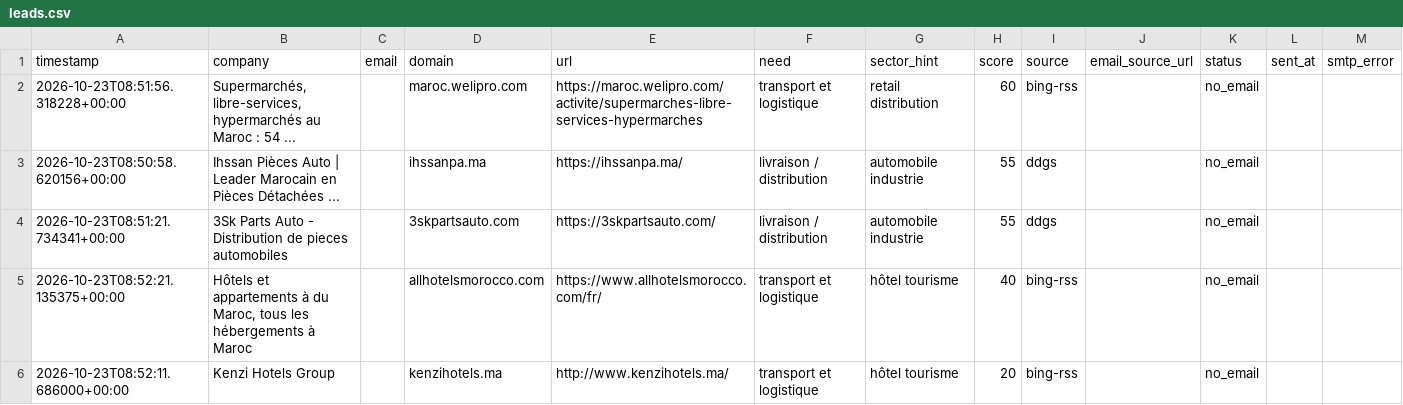
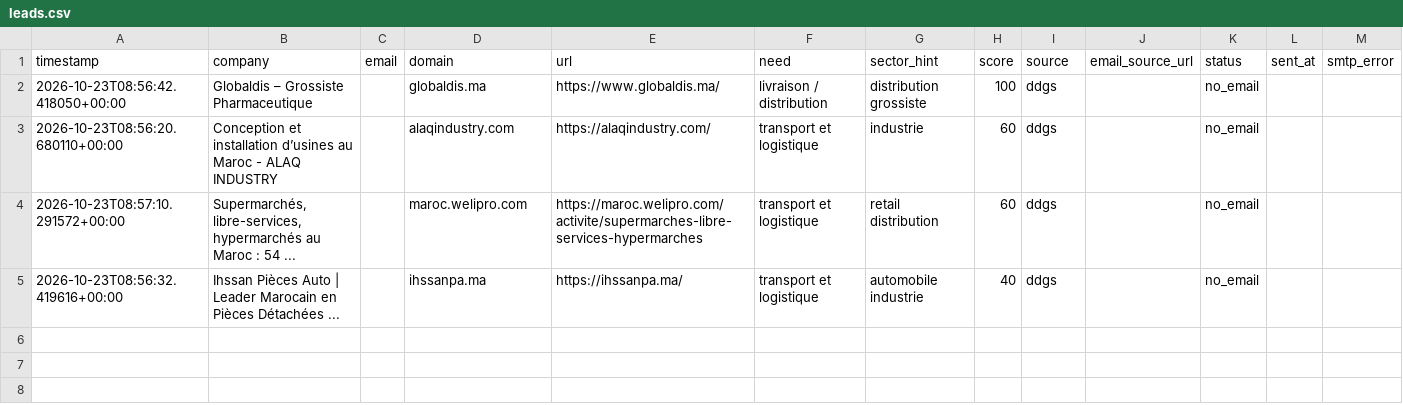
Before and after one commit to OMAR3689/OMAR3689, a CSV file: transport-lead-agent/data/leads.csv, drawn as a sheet.

```diff
--- a/transport-lead-agent/data/leads.csv
+++ b/transport-lead-agent/data/leads.csv
@@ -1,6 +1,5 @@
 timestamp,company,email,domain,url,need,sector_hint,score,source,email_source_url,status,sent_at,smtp_error
-2026-10-23T08:51:56.318228+00:00,"Supermarchés, libre-services, hypermarchés au Maroc : 54 ...",,maroc.welipro.com,https://maroc.welipro.com/activite/supermarches-libre-services-hypermarches,transport et logistique,retail distribution,60,bing-rss,,no_email,,
-2026-10-23T08:50:58.620156+00:00,Ihssan Pièces Auto | Leader Marocain en Pièces Détachées ...,,ihssanpa.ma,https://ihssanpa.ma/,livraison / distribution,automobile industrie,55,ddgs,,no_email,,
-2026-10-23T08:51:21.734341+00:00,3Sk Parts Auto - Distribution de pieces automobiles,,3skpartsauto.com,https://3skpartsauto.com/,livraison / distribution,automobile industrie,55,ddgs,,no_email,,
-2026-10-23T08:52:21.135375+00:00,"Hôtels et appartements à du Maroc, tous les hébergements à Maroc",,allhotelsmorocco.com,https://www.allhotelsmorocco.com/fr/,transport et logistique,hôtel tourisme,40,bing-rss,,no_email,,
-2026-10-23T08:52:11.686000+00:00,Kenzi Hotels Group,,kenzihotels.ma,http://www.kenzihotels.ma/,transport et logistique,hôtel tourisme,20,bing-rss,,no_email,,
+2026-10-23T08:56:42.418050+00:00,Globaldis – Grossiste Pharmaceutique,,globaldis.ma,https://www.globaldis.ma/,livraison / distribution,distribution grossiste,100,ddgs,,no_email,,
+2026-10-23T08:56:20.680110+00:00,Conception et installation d’usines au Maroc - ALAQ INDUSTRY,,alaqindustry.com,https://alaqindustry.com/,transport et logistique,industrie,60,ddgs,,no_email,,
+2026-10-23T08:57:10.291572+00:00,"Supermarchés, libre-services, hypermarchés au Maroc : 54 ...",,maroc.welipro.com,https://maroc.welipro.com/activite/supermarches-libre-services-hypermarches,transport et logistique,retail distribution,60,ddgs,,no_email,,
+2026-10-23T08:56:32.419616+00:00,Ihssan Pièces Auto | Leader Marocain en Pièces Détachées ...,,ihssanpa.ma,https://ihssanpa.ma/,transport et logistique,automobile industrie,40,ddgs,,no_email,,
```
Also changed, not shown: 1 other file.
